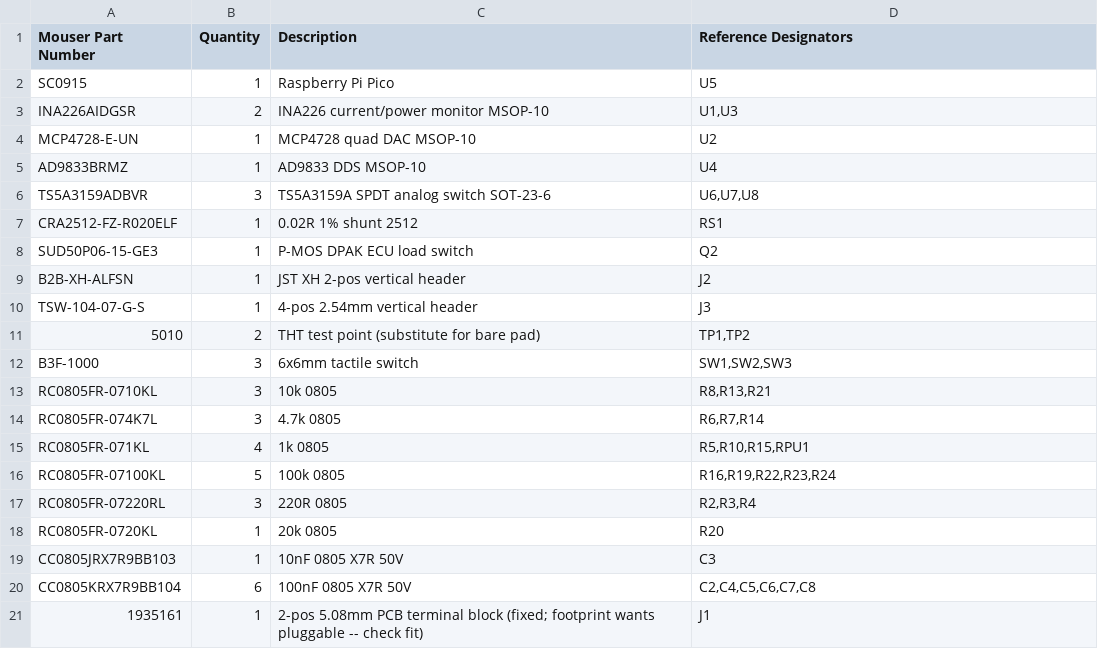
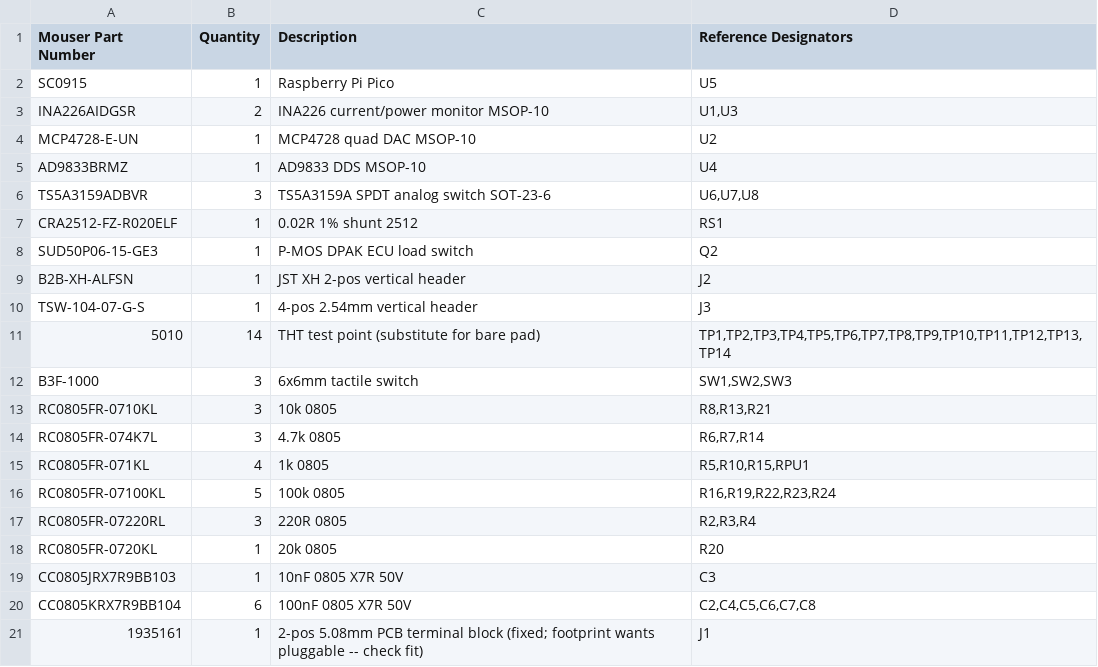
Before and after one commit to designer2k2/digifant2-pruefstand, a CSV file: mouser_cart.csv, drawn as a sheet.

```diff
--- a/mouser_cart.csv
+++ b/mouser_cart.csv
@@ -10,3 +10,3 @@ B2B-XH-ALFSN,1,JST XH 2-pos vertical header,J2
 TSW-104-07-G-S,1,4-pos 2.54mm vertical header,J3
-5010,2,THT test point (substitute for bare pad),"TP1,TP2"
+5010,14,THT test point (substitute for bare pad),"TP1,TP2,TP3,TP4,TP5,TP6,TP7,TP8,TP9,TP10,TP11,TP12,TP13,TP14"
 B3F-1000,3,6x6mm tactile switch,"SW1,SW2,SW3"
```
Also changed, not shown: 7 other files.
